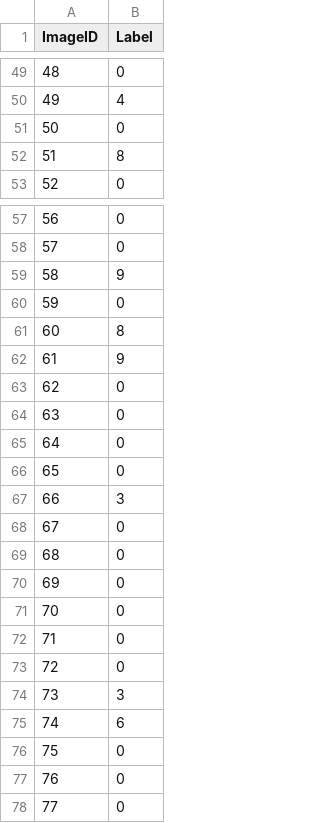
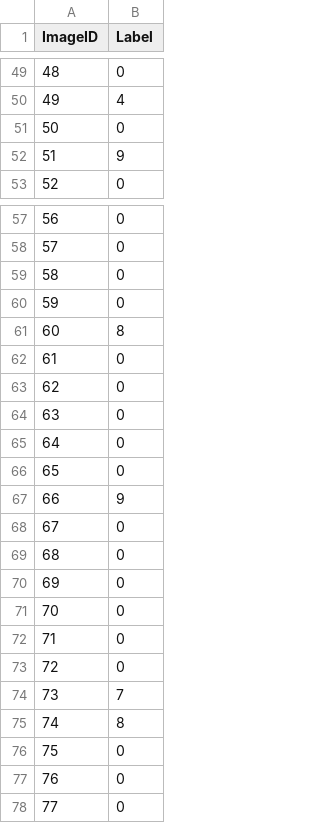
Before and after one commit to krypticlogan/sudoku_model, a CSV file: puzzle.csv, drawn as a sheet; only a part is shown, gaps mark what is left out; the diff covers the shown part only.

```diff
--- a/puzzle.csv
+++ b/puzzle.csv
@@ -51,3 +51,3 @@ ImageID,Label
 50,0
-51,8
+51,9
 52,0
@@ -58,6 +58,6 @@ ImageID,Label
 57,0
-58,9
+58,0
 59,0
 60,8
-61,9
+61,0
 62,0
@@ -66,3 +66,3 @@ ImageID,Label
 65,0
-66,3
+66,9
 67,0
@@ -73,4 +73,4 @@ ImageID,Label
 72,0
-73,3
-74,6
+73,7
+74,8
 75,0
```
Also changed, not shown: 9 edited cells elsewhere in this file, b3.csv, w3.csv, 5 other files.
